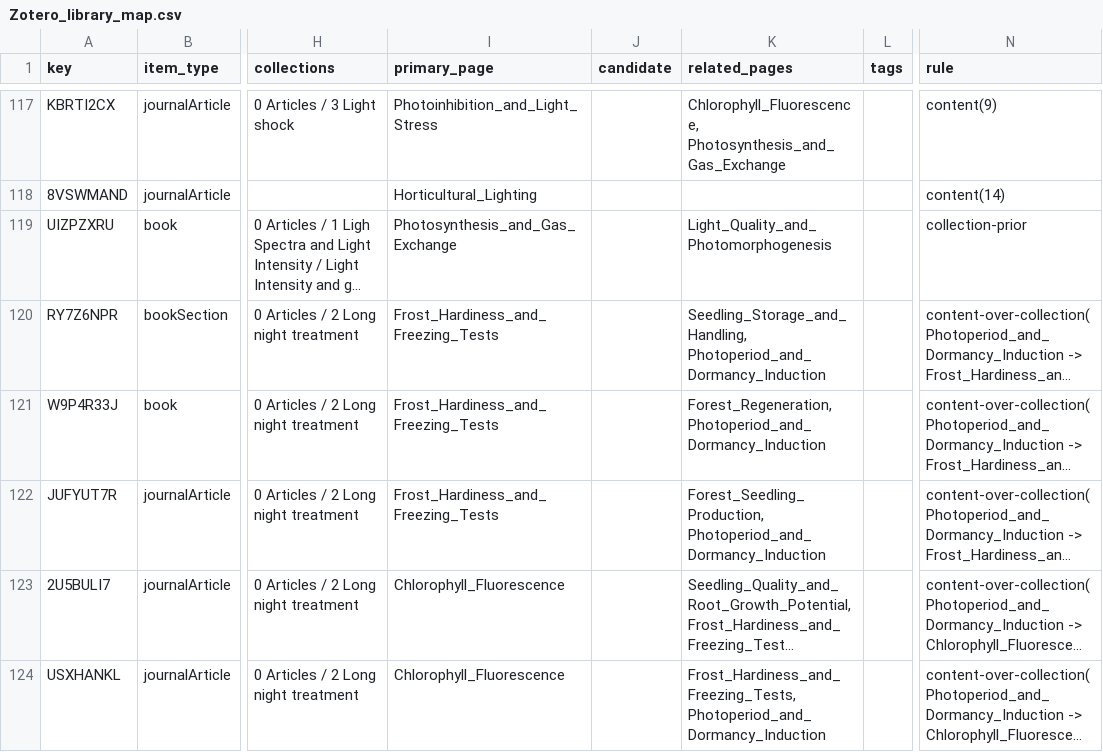
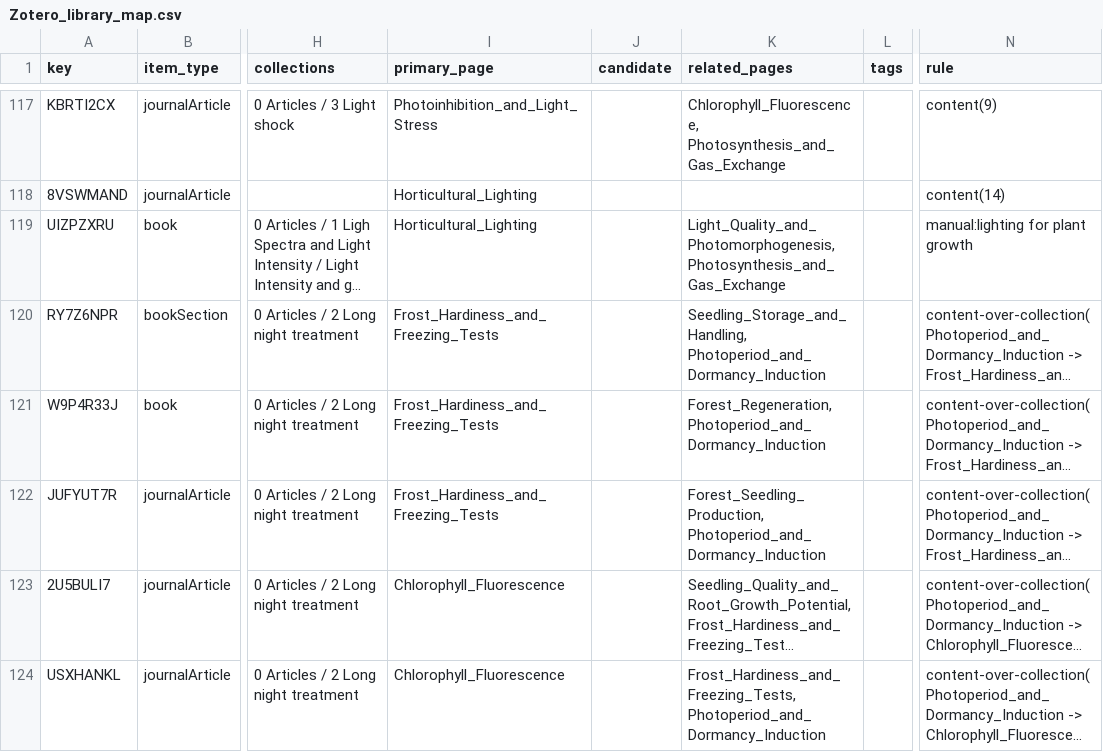
Before and after one commit to hvmarco/personal_knowledge_base, a CSV file: processed/Zotero_library_map.csv, drawn as a sheet; only a part is shown, gaps mark what is left out; long unchanged cells end in …; the diff covers the shown part only; the diff names each change by its address in the sheet, - before the commit and + after, or states it on an @@ line.

```diff
--- a/processed/Zotero_library_map.csv
+++ b/processed/Zotero_library_map.csv
-I119 (primary_page): Photosynthesis_and_Gas_Exchange
+I119 (primary_page): Horticultural_Lighting
-K119 (related_pages): Light_Quality_and_Photomorphogenesis
+K119 (related_pages): Light_Quality_and_Photomorphogenesis, Photosynthesis_and_Gas_Exchange
-N119 (rule): collection-prior
+N119 (rule): manual:lighting for plant growth
```
Also changed, not shown: 40 edited cells elsewhere in this file, 13 other files.
